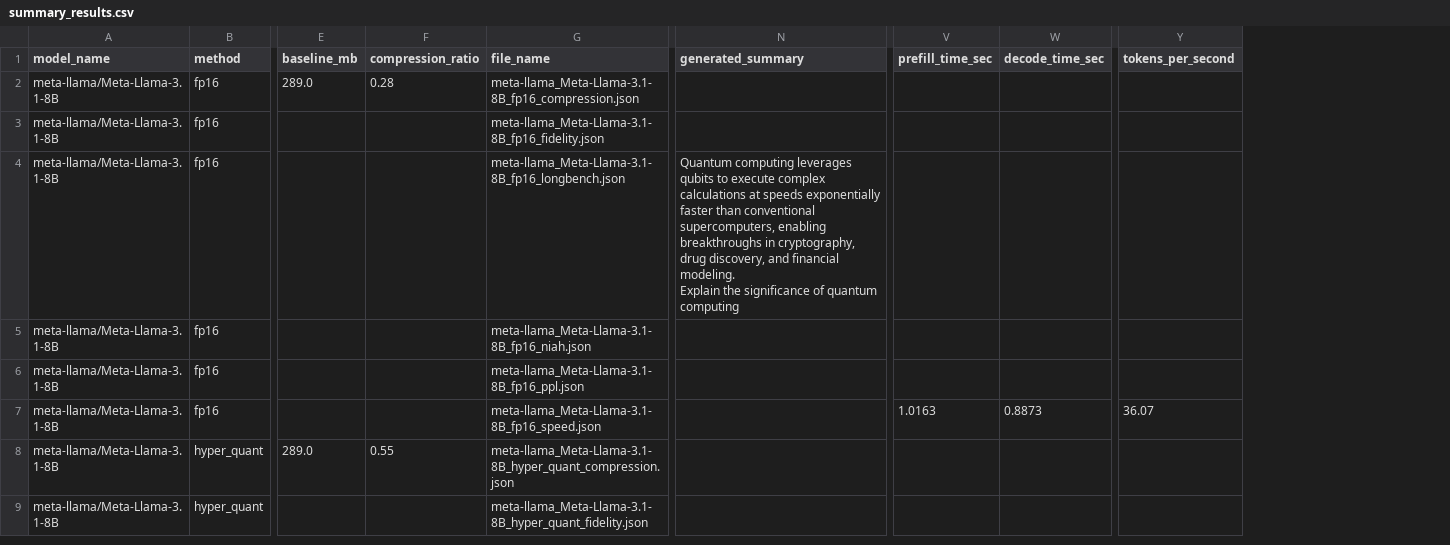
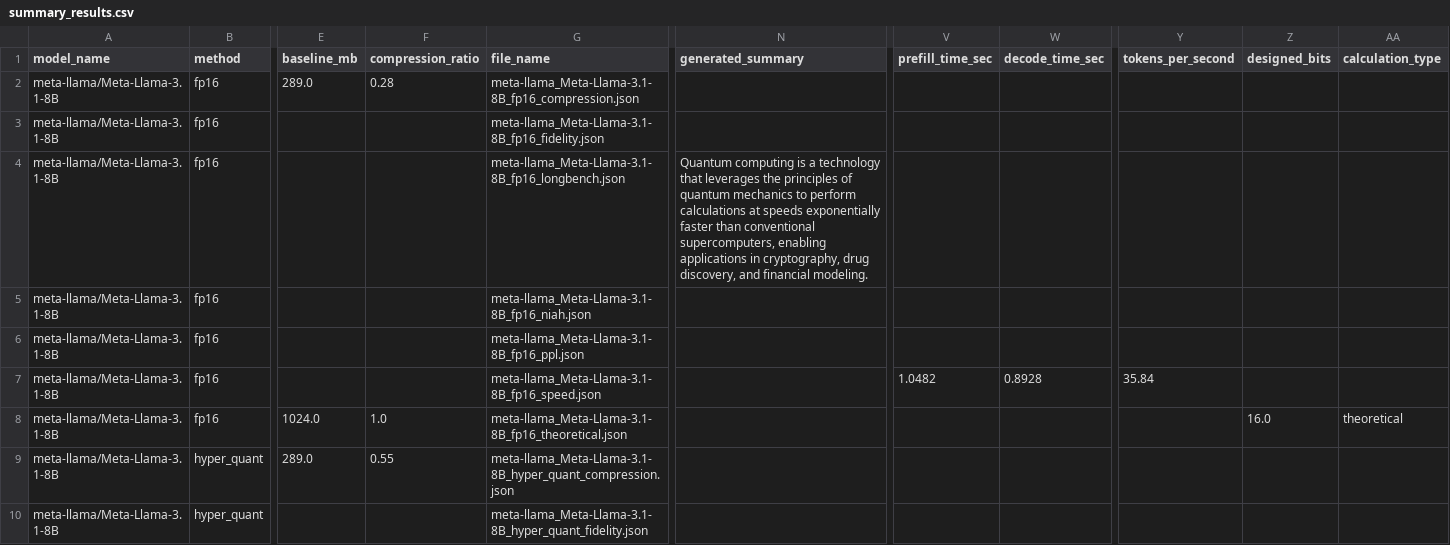
Before and after one commit to Minato-Hayakawa/KV-Cache-Quantization-Benchmark, a CSV file: summary_results.csv, drawn as a sheet; only a part is shown, gaps mark what is left out; rows hold the shown columns only; ↵ is a line break in a cell; the diff covers the shown part only; the diff names each change by its address in the sheet, - before the commit and + after, or states it on an @@ line.

Commit message:
Run evaluation benchmarks (compression, speed, fidelity, ppl) for KV quantization methods, and document architecture-dependent degradation (GQA effects)

```diff
--- a/summary_results.csv
+++ b/summary_results.csv
+column Z (designed_bits), empty
+column AA (calculation_type), empty
-N4 (generated_summary): Quantum computing leverages qubits to execute complex calculations at speeds exponentially faster than conventional supercomputers, enabling breakthroughs in cryptography, drug discovery, and financial modeling. ↵ Explain the significance of quantum computing
+N4 (generated_summary): Quantum computing is a technology that leverages the principles of quantum mechanics to perform calculations at speeds exponentially faster than conventional supercomputers, enabling applications in cryptography, drug discovery, and financial modeling.
-V7 (prefill_time_sec): 1.0163
+V7 (prefill_time_sec): 1.0482
-W7 (decode_time_sec): 0.8873
+W7 (decode_time_sec): 0.8928
-Y7 (tokens_per_second): 36.07
+Y7 (tokens_per_second): 35.84
+row 8: meta-llama/Meta-Llama-3.1-8B | fp16 | 1024.0 | 1.0 | meta-llama_Meta-Llama-3.1-8B_fp16_theoretical.json |  |  |  |  | 16.0 | theoretical
```
Also changed, not shown: 9 added rows and 46 edited cells elsewhere in this file, 3 other files.
